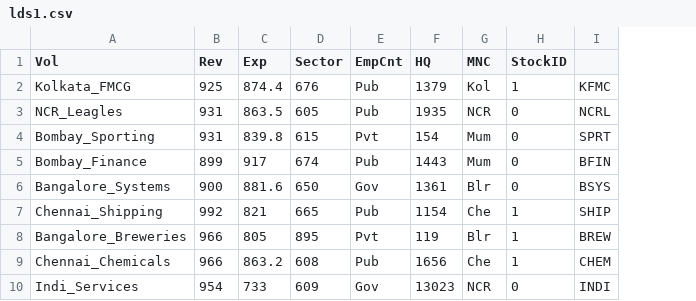
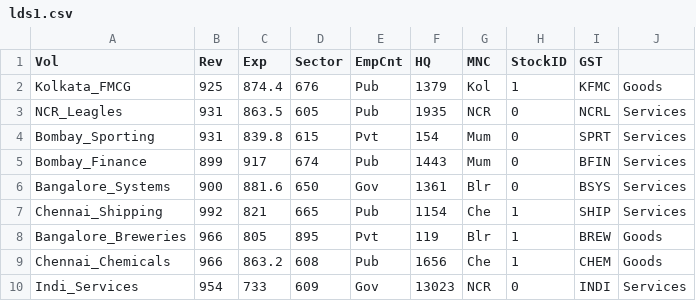
Before and after one commit to vcsgithub/vcsgithub.github.io, a CSV file: lds1.csv, drawn as a sheet; the diff names each change by its address in the sheet, - before the commit and + after, or states it on an @@ line.

Commit message:
Update lds1.csv

```diff
--- a/lds1.csv
+++ b/lds1.csv
+column J, rows 2-10: Goods | Services | Services | Services | Services | Services | Goods | Goods | Services
-I1: (empty)
+I1: GST
```
